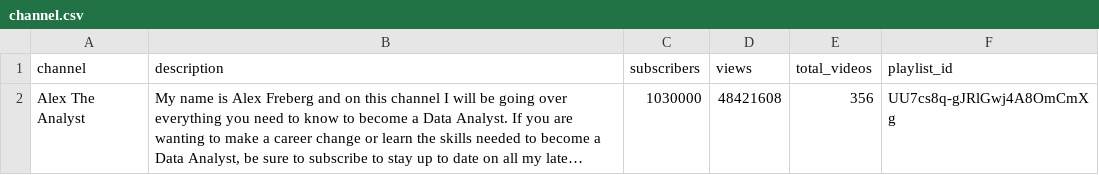
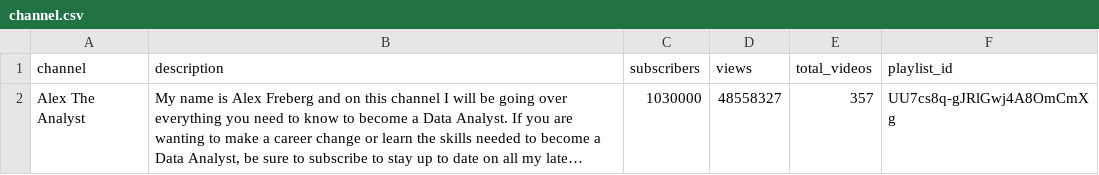
Before and after one commit to LiLuo086/youtube-data-analysis-case-study, a CSV file: data/channel.csv, drawn as a sheet; long unchanged cells end in …; the diff names each change by its address in the sheet, - before the commit and + after, or states it on an @@ line.

```diff
--- a/data/channel.csv
+++ b/data/channel.csv
-D2 (views): 48421608
+D2 (views): 48558327
-E2 (total_videos): 356
+E2 (total_videos): 357
```
Also changed, not shown: data/video.csv, 2 other files.
